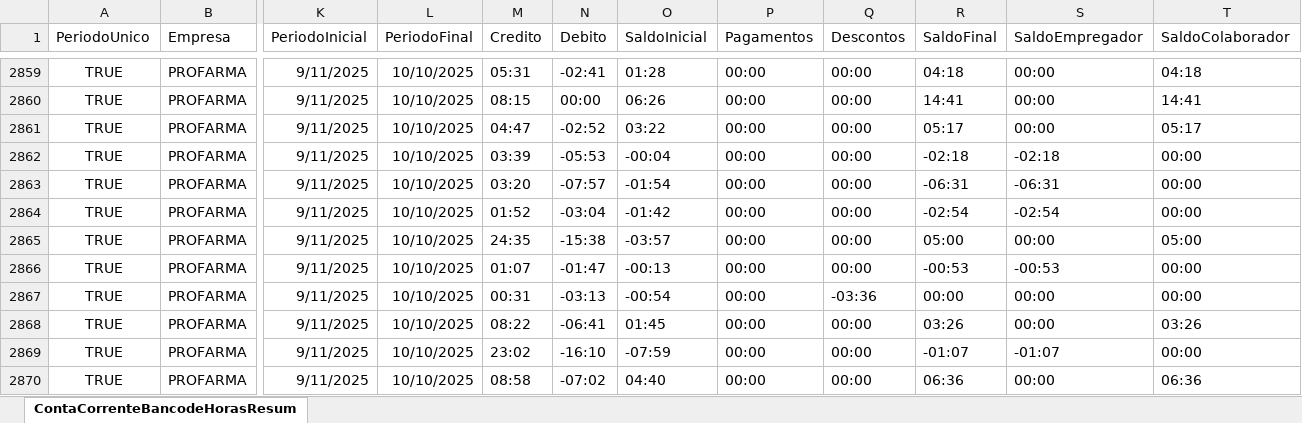
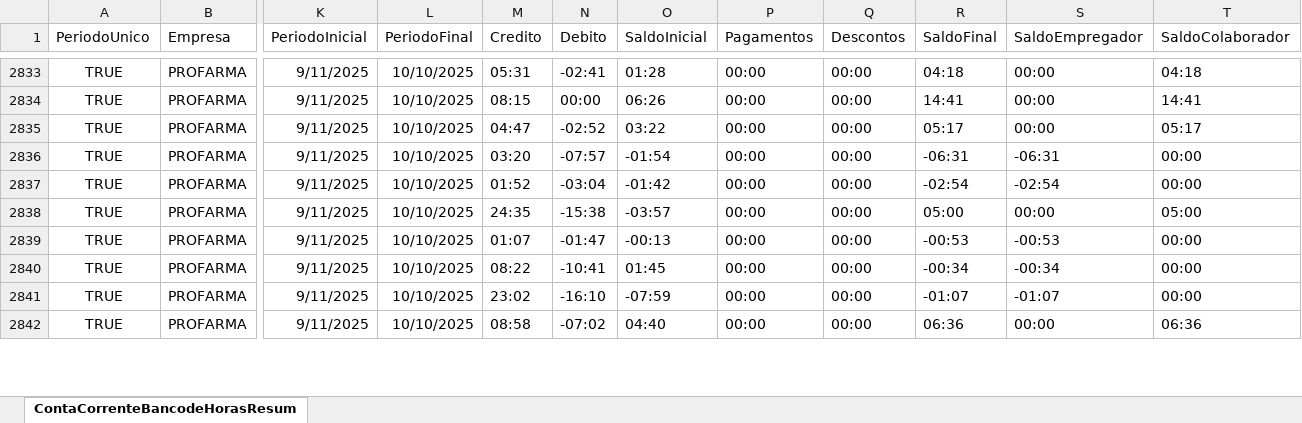
Before and after one commit to oliveirafabio8813-design/meu-dashboard-profarma, an Excel workbook: Relatorio_ContaCorrenteBancoDeHorasResumo.xlsx, sheet ContaCorrenteBancodeHorasResum, drawn as a sheet; only a part is shown, gaps mark what is left out; values as stored, in another font and other column widths than the file's, no borders; table styles not drawn; removed rows and columns are numbered as before the commit, all else as after; rows hold the shown columns only; the diff covers the shown part only; the diff names each change by its address in the sheet, - before the commit and + after, or states it on an @@ line.

```diff
--- a/Relatorio_ContaCorrenteBancoDeHorasResumo.xlsx (sheet ContaCorrenteBancodeHorasResum)
+++ b/Relatorio_ContaCorrenteBancoDeHorasResumo.xlsx (sheet ContaCorrenteBancodeHorasResum)
-row 2862: TRUE | PROFARMA | 9/11/2025 | 10/10/2025 | 03:39 | -05:53 | -00:04 | 00:00 | 00:00 | -02:18 | -02:18 | 00:00
-row 2867: TRUE | PROFARMA | 9/11/2025 | 10/10/2025 | 00:31 | -03:13 | -00:54 | 00:00 | -03:36 | 00:00 | 00:00 | 00:00
-N2840 (Debito): -06:41
+N2840 (Debito): -10:41
-R2840 (SaldoFinal): 03:26
+R2840 (SaldoFinal): -00:34
-S2840 (SaldoEmpregador): 00:00
+S2840 (SaldoEmpregador): -00:34
-T2840 (SaldoColaborador): 03:26
+T2840 (SaldoColaborador): 00:00
```
Also changed, not shown: 4 added rows, 39 removed rows and 1024 edited cells elsewhere in this sheet.
